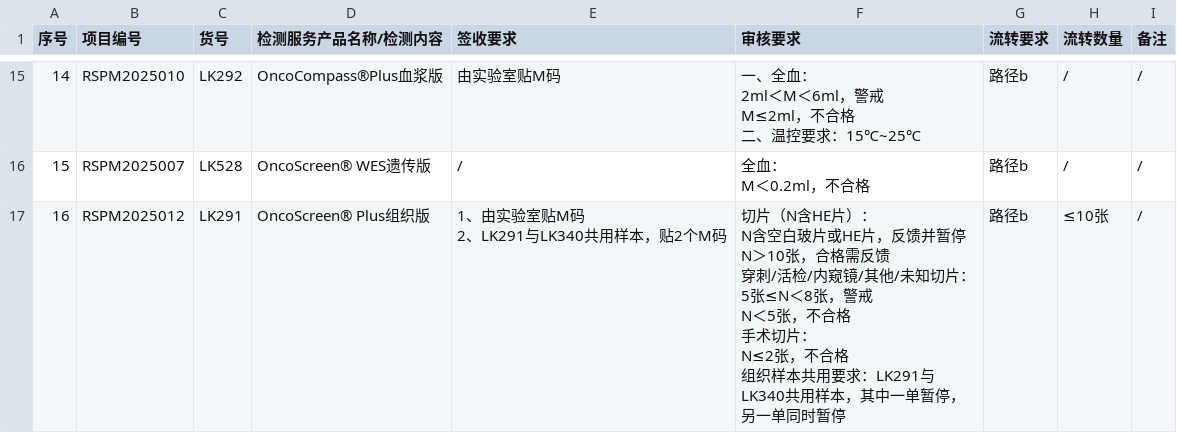
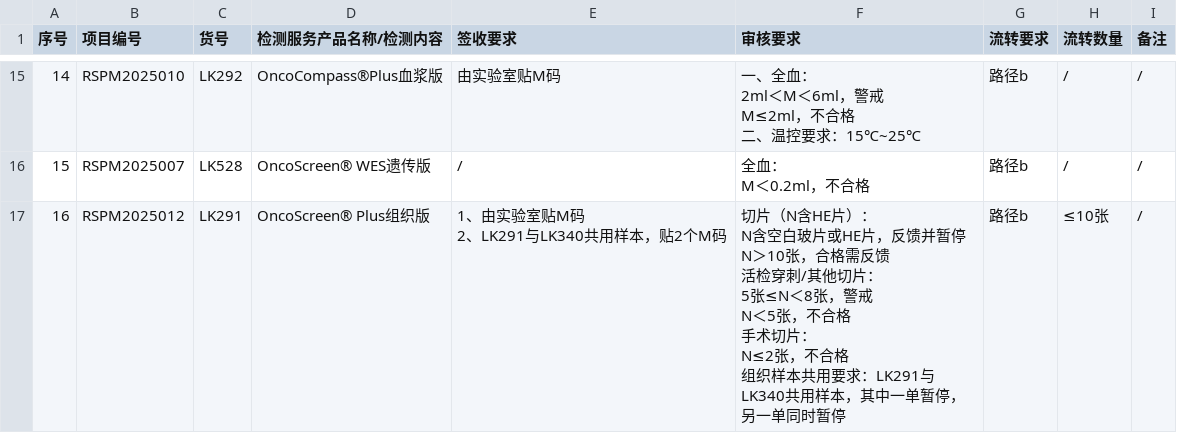
Before and after one commit to sy2924/project-qc-data, a CSV file: 个性化项目要求汇总-样本接收-个性化项目要求汇总-10.16更新.csv, drawn as a sheet; only a part is shown, gaps mark what is left out; the diff covers the shown part only.

Commit message:
Update 个性化项目要求汇总-样本接收-个性化项目要求汇总-10.16更新.csv

```diff
--- a/个性化项目要求汇总-样本接收-个性化项目要求汇总-10.16更新.csv
+++ b/个性化项目要求汇总-样本接收-个性化项目要求汇总-10.16更新.csv
@@ -79,11 +79,11 @@ M≤2ml，不合格
 M＜0.2ml，不合格","路径b","/","/"
-"16","RSPM2025012","LK291","OncoScreen® Plus组织版","1、由实验室贴M码
-2、LK291与LK340共用样本，贴2个M码","切片（N含HE片）：
-N含空白玻片或HE片，反馈并暂停
-N＞10张，合格需反馈
-穿刺/活检/内窥镜/其他/未知切片：
-5张≤N＜8张，警戒
-N＜5张，不合格
-手术切片：
-N≤2张，不合格
-组织样本共用要求：LK291与LK340共用样本，其中一单暂停，另一单同时暂停","路径b","≤10张","/"
+"16","RSPM2025012","LK291","OncoScreen® Plus组织版","1、由实验室贴M码
+2、LK291与LK340共用样本，贴2个M码","切片（N含HE片）：
+N含空白玻片或HE片，反馈并暂停
+N＞10张，合格需反馈
+活检穿刺/其他切片：
+5张≤N＜8张，警戒
+N＜5张，不合格
+手术切片：
+N≤2张，不合格
+组织样本共用要求：LK291与LK340共用样本，其中一单暂停，另一单同时暂停","路径b","≤10张","/"
```
Also changed, not shown: 14 edited cells elsewhere in this file.
